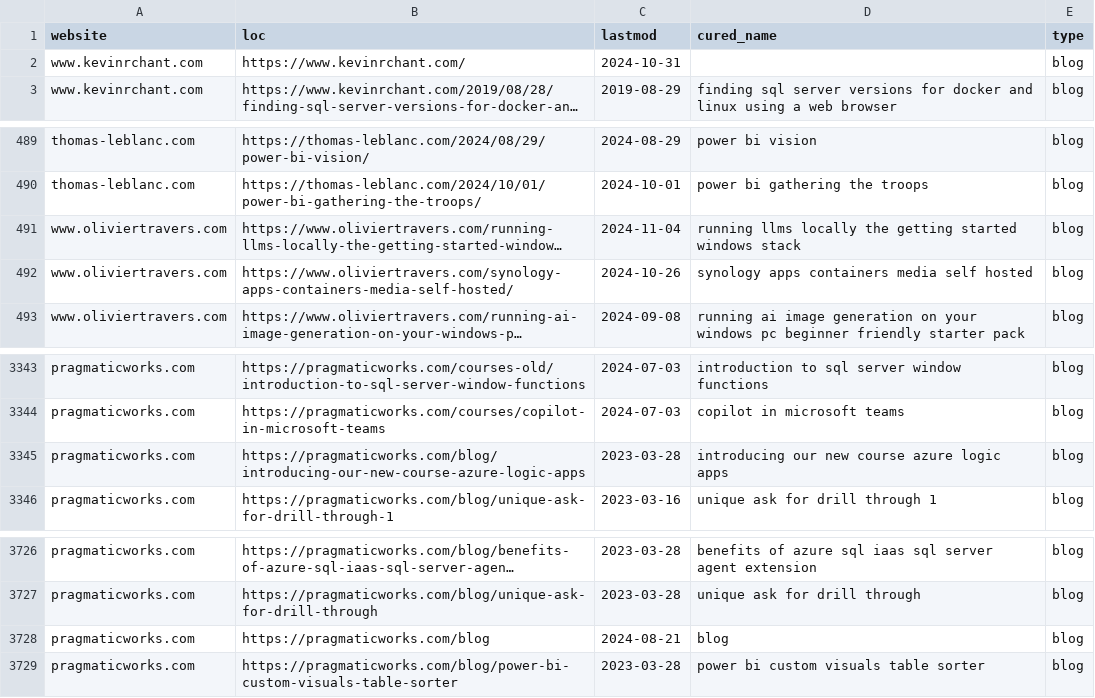
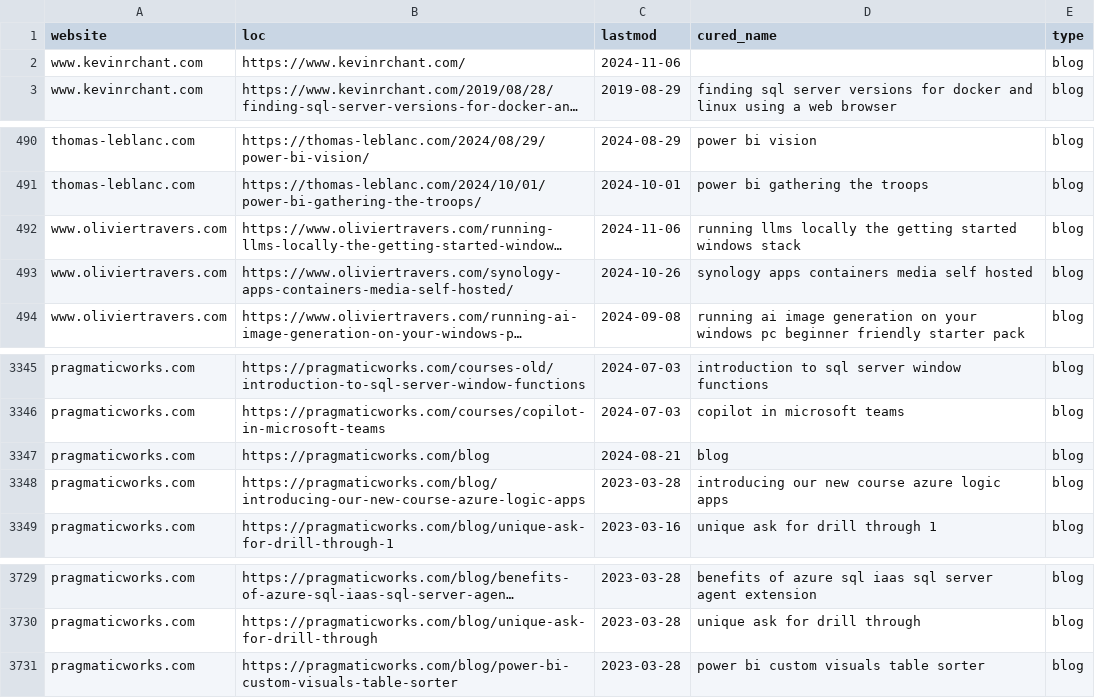
Before and after one commit to julian-passebecq/newsai_blue_scripts, a CSV file: newsai_script-main/data/sitemap.csv, drawn as a sheet; only a part is shown, gaps mark what is left out; long unchanged cells end in …; addresses are those after the commit; the diff covers the shown part only; the diff names each change by its address in the sheet, - before the commit and + after, or states it on an @@ line.

```diff
--- a/newsai_script-main/data/sitemap.csv
+++ b/newsai_script-main/data/sitemap.csv
-C2 (lastmod): 2024-10-31
+C2 (lastmod): 2024-11-06
-C492 (lastmod): 2024-11-04
+C492 (lastmod): 2024-11-06
@@ row 3728 moved to row 3347: pragmaticworks.com @@
```
Also changed, not shown: 8 added rows and 6 removed rows elsewhere in this file.
